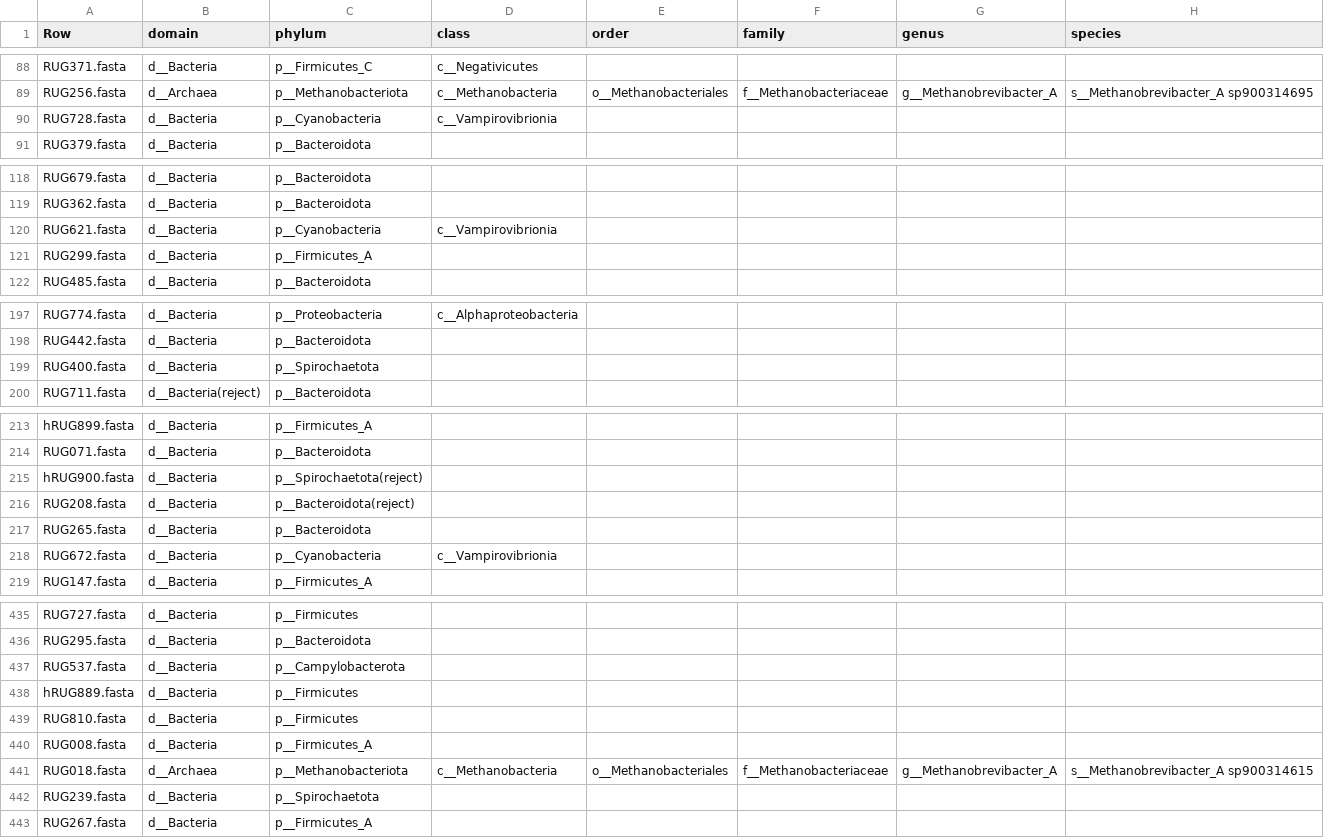
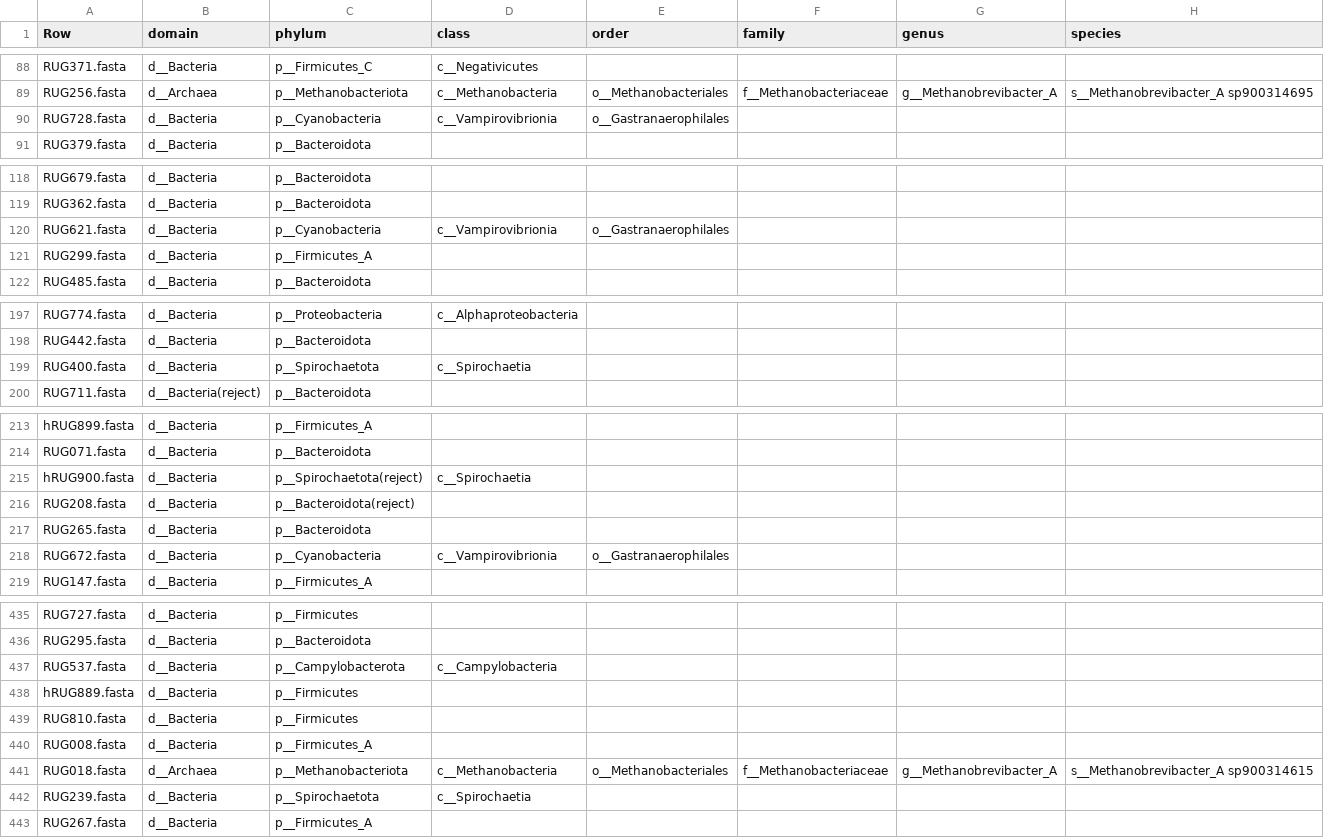
Before and after one commit to wxli0/MT-MAG, a CSV file: outputs-GTDB-r202/GTDB-r202-prediction-full-path.csv, drawn as a sheet; only a part is shown, gaps mark what is left out; the diff covers the shown part only.

Commit message:
updated outputs

```diff
--- a/outputs-GTDB-r202/GTDB-r202-prediction-full-path.csv
+++ b/outputs-GTDB-r202/GTDB-r202-prediction-full-path.csv
@@ -89,3 +89,3 @@ RUG371.fasta,d__Bacteria,p__Firmicutes_C,c__Negativicutes,,,,
 RUG256.fasta,d__Archaea,p__Methanobacteriota,c__Methanobacteria,o__Methanobacteriales,f__Methanobacteriaceae,g__Methanobrevibacter_A,s__Methanobrevibacter_A sp900314695
-RUG728.fasta,d__Bacteria,p__Cyanobacteria,c__Vampirovibrionia,,,,
+RUG728.fasta,d__Bacteria,p__Cyanobacteria,c__Vampirovibrionia,o__Gastranaerophilales,,,
 RUG379.fasta,d__Bacteria,p__Bacteroidota,,,,,
@@ -119,3 +119,3 @@ RUG679.fasta,d__Bacteria,p__Bacteroidota,,,,,
 RUG362.fasta,d__Bacteria,p__Bacteroidota,,,,,
-RUG621.fasta,d__Bacteria,p__Cyanobacteria,c__Vampirovibrionia,,,,
+RUG621.fasta,d__Bacteria,p__Cyanobacteria,c__Vampirovibrionia,o__Gastranaerophilales,,,
 RUG299.fasta,d__Bacteria,p__Firmicutes_A,,,,,
@@ -198,3 +198,3 @@ RUG774.fasta,d__Bacteria,p__Proteobacteria,c__Alphaproteobacteria,,,,
 RUG442.fasta,d__Bacteria,p__Bacteroidota,,,,,
-RUG400.fasta,d__Bacteria,p__Spirochaetota,,,,,
+RUG400.fasta,d__Bacteria,p__Spirochaetota,c__Spirochaetia,,,,
 RUG711.fasta,d__Bacteria(reject),p__Bacteroidota,,,,,
@@ -214,6 +214,6 @@ hRUG899.fasta,d__Bacteria,p__Firmicutes_A,,,,,
 RUG071.fasta,d__Bacteria,p__Bacteroidota,,,,,
-hRUG900.fasta,d__Bacteria,p__Spirochaetota(reject),,,,,
+hRUG900.fasta,d__Bacteria,p__Spirochaetota(reject),c__Spirochaetia,,,,
 RUG208.fasta,d__Bacteria,p__Bacteroidota(reject),,,,,
 RUG265.fasta,d__Bacteria,p__Bacteroidota,,,,,
-RUG672.fasta,d__Bacteria,p__Cyanobacteria,c__Vampirovibrionia,,,,
+RUG672.fasta,d__Bacteria,p__Cyanobacteria,c__Vampirovibrionia,o__Gastranaerophilales,,,
 RUG147.fasta,d__Bacteria,p__Firmicutes_A,,,,,
@@ -436,3 +436,3 @@ RUG727.fasta,d__Bacteria,p__Firmicutes,,,,,
 RUG295.fasta,d__Bacteria,p__Bacteroidota,,,,,
-RUG537.fasta,d__Bacteria,p__Campylobacterota,,,,,
+RUG537.fasta,d__Bacteria,p__Campylobacterota,c__Campylobacteria,,,,
 hRUG889.fasta,d__Bacteria,p__Firmicutes,,,,,
@@ -441,3 +441,3 @@ RUG008.fasta,d__Bacteria,p__Firmicutes_A,,,,,
 RUG018.fasta,d__Archaea,p__Methanobacteriota,c__Methanobacteria,o__Methanobacteriales,f__Methanobacteriaceae,g__Methanobrevibacter_A,s__Methanobrevibacter_A sp900314615
-RUG239.fasta,d__Bacteria,p__Spirochaetota,,,,,
+RUG239.fasta,d__Bacteria,p__Spirochaetota,c__Spirochaetia,,,,
 RUG267.fasta,d__Bacteria,p__Firmicutes_A,,,,,
```
Also changed, not shown: 12 edited cells elsewhere in this file, 8 other files.
